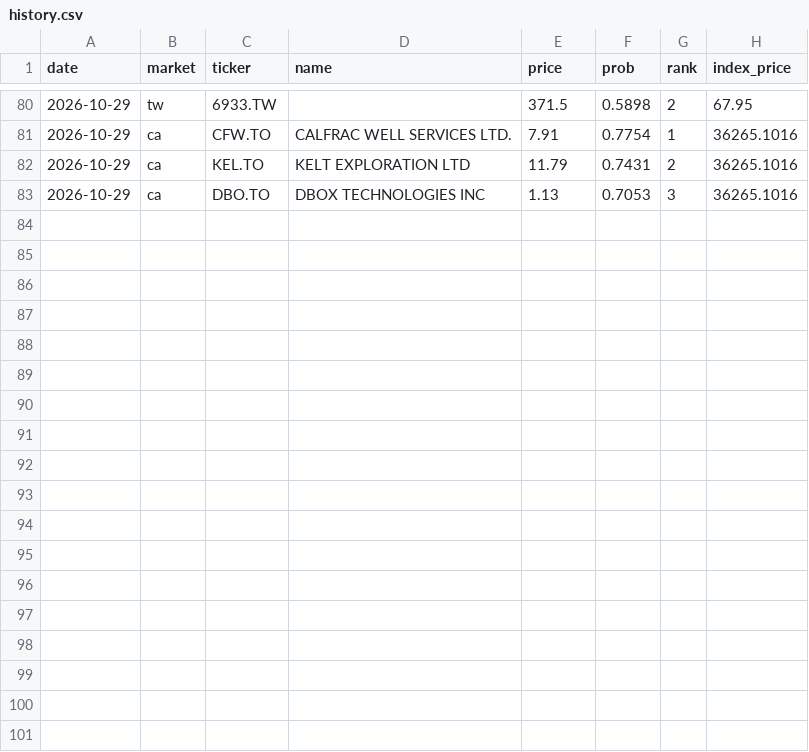
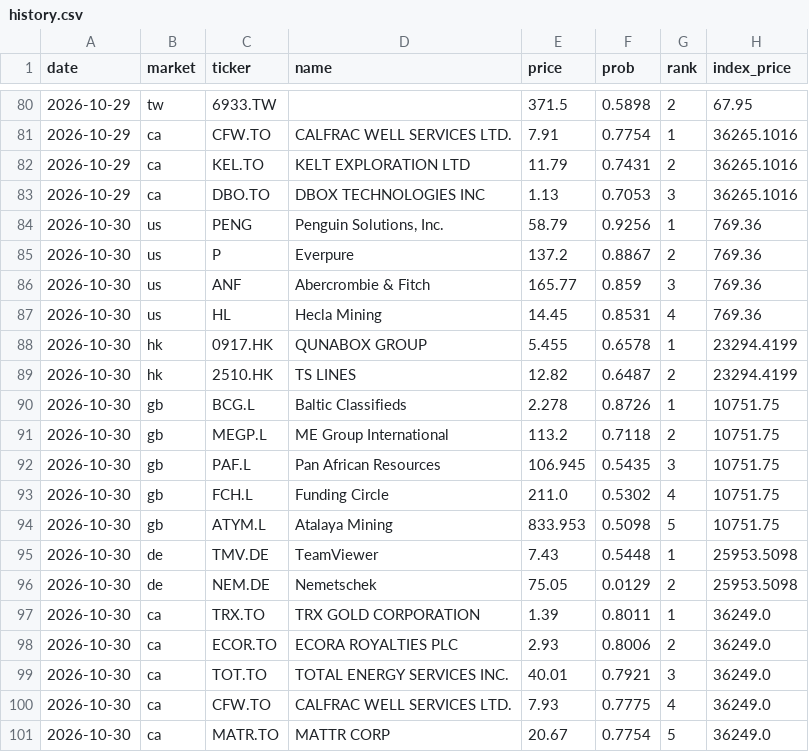
Before and after one commit to hsalehi10087/stock-scanner, a CSV file: data/pattern_hunter/history.csv, drawn as a sheet; only a part is shown, gaps mark what is left out.

```diff
--- a/data/pattern_hunter/history.csv
+++ b/data/pattern_hunter/history.csv
@@ -83 +83,19 @@ date,market,ticker,name,price,prob,rank,index_price
 2026-10-29,ca,DBO.TO,DBOX TECHNOLOGIES INC,1.13,0.7053,3,36265.1016
+2026-10-30,us,PENG,"Penguin Solutions, Inc.",58.79,0.9256,1,769.36
+2026-10-30,us,P,Everpure,137.2,0.8867,2,769.36
+2026-10-30,us,ANF,Abercrombie & Fitch,165.77,0.859,3,769.36
+2026-10-30,us,HL,Hecla Mining,14.45,0.8531,4,769.36
+2026-10-30,hk,0917.HK,QUNABOX GROUP,5.455,0.6578,1,23294.4199
+2026-10-30,hk,2510.HK,TS LINES,12.82,0.6487,2,23294.4199
+2026-10-30,gb,BCG.L,Baltic Classifieds,2.278,0.8726,1,10751.75
+2026-10-30,gb,MEGP.L,ME Group International,113.2,0.7118,2,10751.75
+2026-10-30,gb,PAF.L,Pan African Resources,106.945,0.5435,3,10751.75
+2026-10-30,gb,FCH.L,Funding Circle,211.0,0.5302,4,10751.75
+2026-10-30,gb,ATYM.L,Atalaya Mining,833.953,0.5098,5,10751.75
+2026-10-30,de,TMV.DE,TeamViewer,7.43,0.5448,1,25953.5098
+2026-10-30,de,NEM.DE,Nemetschek,75.05,0.0129,2,25953.5098
+2026-10-30,ca,TRX.TO,TRX GOLD CORPORATION,1.39,0.8011,1,36249.0
+2026-10-30,ca,ECOR.TO,ECORA ROYALTIES PLC,2.93,0.8006,2,36249.0
+2026-10-30,ca,TOT.TO,TOTAL ENERGY SERVICES INC.,40.01,0.7921,3,36249.0
+2026-10-30,ca,CFW.TO,CALFRAC WELL SERVICES LTD.,7.93,0.7775,4,36249.0
+2026-10-30,ca,MATR.TO,MATTR CORP,20.67,0.7754,5,36249.0
```
Also changed, not shown: data/growth_signal/history.csv, 6 other files.
